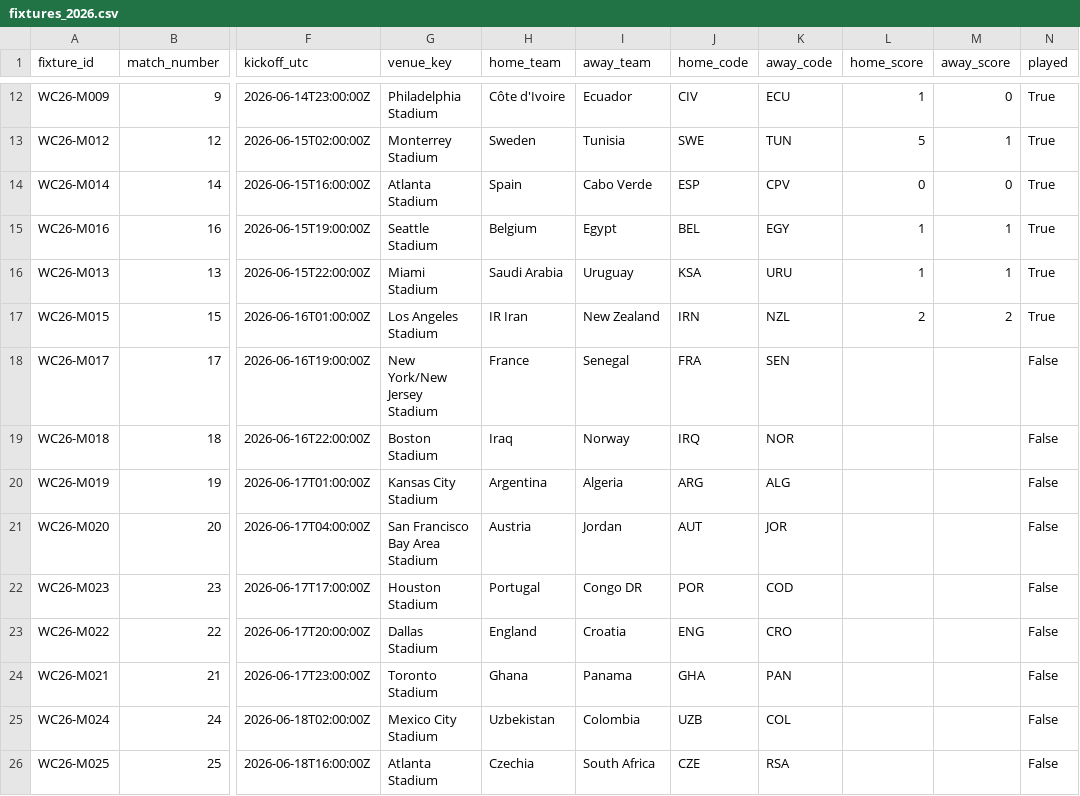
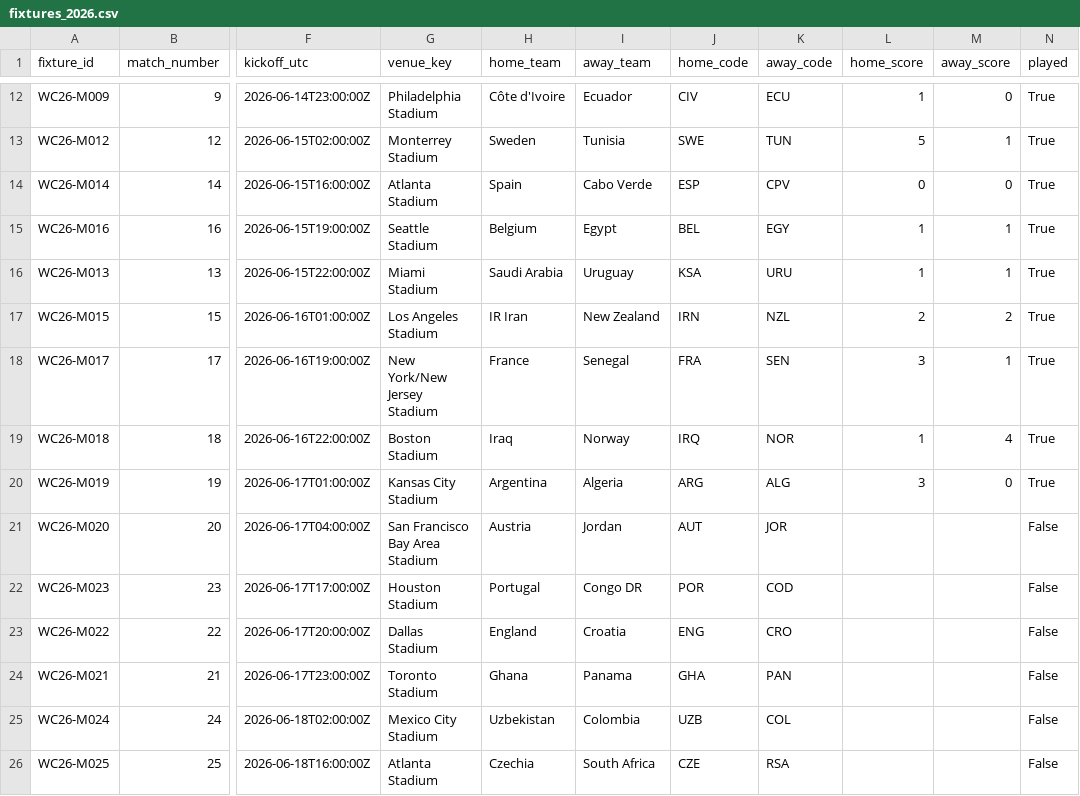
Before and after one commit to tj-chakravarthy/World-Cup-2026-Gap-Index, a CSV file: data/raw/fixtures_2026.csv, drawn as a sheet; only a part is shown, gaps mark what is left out; the diff names each change by its address in the sheet, - before the commit and + after, or states it on an @@ line.

Commit message:
data: live update 2026-06-17T07:30:59Z

```diff
--- a/data/raw/fixtures_2026.csv
+++ b/data/raw/fixtures_2026.csv
-L18 (home_score): (empty)
+L18 (home_score): 3
-M18 (away_score): (empty)
+M18 (away_score): 1
-N18:N20 (played): False
+N18:N20 (played): True
-L19 (home_score): (empty)
+L19 (home_score): 1
-M19 (away_score): (empty)
+M19 (away_score): 4
-L20 (home_score): (empty)
+L20 (home_score): 3
-M20 (away_score): (empty)
+M20 (away_score): 0
```
Also changed, not shown: 12 other files.
